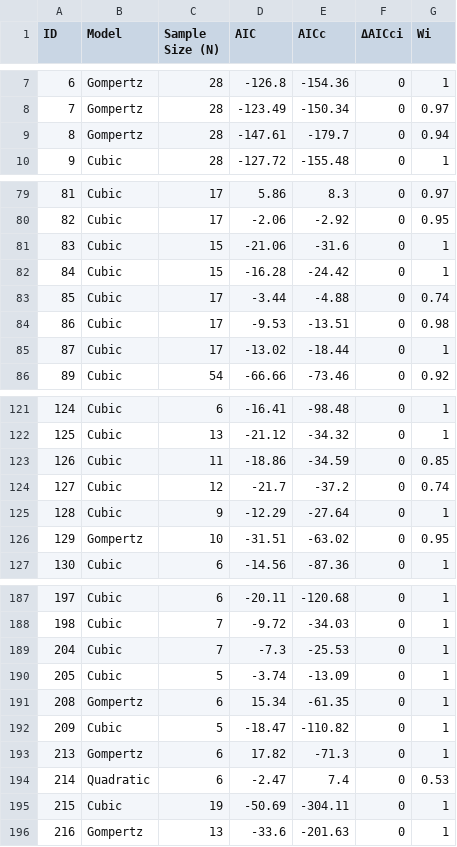
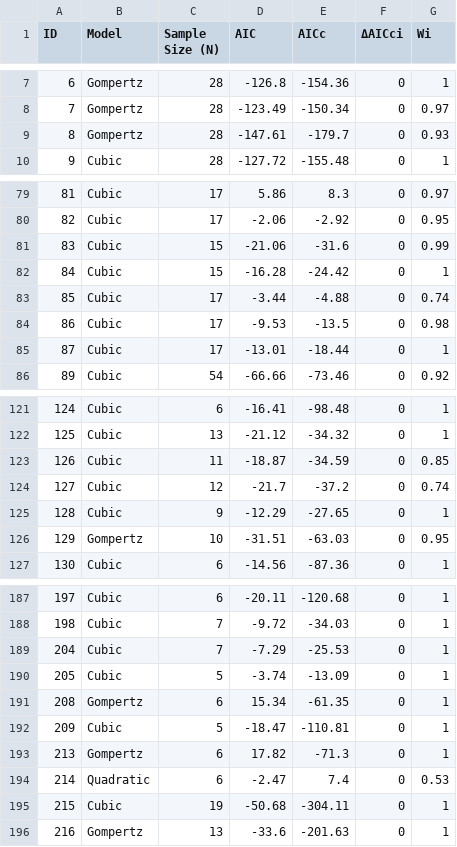
Before and after one commit to cheriexyu/CMEECourseWork, a CSV file: MiniProject/data/filtered_AIC_final.csv, drawn as a sheet; only a part is shown, gaps mark what is left out; the diff covers the shown part only.

```diff
--- a/MiniProject/data/filtered_AIC_final.csv
+++ b/MiniProject/data/filtered_AIC_final.csv
@@ -8,3 +8,3 @@
 7,"Gompertz",28,-123.49,-150.34,0,0.97
-8,"Gompertz",28,-147.61,-179.7,0,0.94
+8,"Gompertz",28,-147.61,-179.7,0,0.93
 9,"Cubic",28,-127.72,-155.48,0,1
@@ -80,7 +80,7 @@
 82,"Cubic",17,-2.06,-2.92,0,0.95
-83,"Cubic",15,-21.06,-31.6,0,1
+83,"Cubic",15,-21.06,-31.6,0,0.99
 84,"Cubic",15,-16.28,-24.42,0,1
 85,"Cubic",17,-3.44,-4.88,0,0.74
-86,"Cubic",17,-9.53,-13.51,0,0.98
-87,"Cubic",17,-13.02,-18.44,0,1
+86,"Cubic",17,-9.53,-13.5,0,0.98
+87,"Cubic",17,-13.01,-18.44,0,1
 89,"Cubic",54,-66.66,-73.46,0,0.92
@@ -122,6 +122,6 @@
 125,"Cubic",13,-21.12,-34.32,0,1
-126,"Cubic",11,-18.86,-34.59,0,0.85
+126,"Cubic",11,-18.87,-34.59,0,0.85
 127,"Cubic",12,-21.7,-37.2,0,0.74
-128,"Cubic",9,-12.29,-27.64,0,1
-129,"Gompertz",10,-31.51,-63.02,0,0.95
+128,"Cubic",9,-12.29,-27.65,0,1
+129,"Gompertz",10,-31.51,-63.03,0,0.95
 130,"Cubic",6,-14.56,-87.36,0,1
@@ -188,9 +188,9 @@
 198,"Cubic",7,-9.72,-34.03,0,1
-204,"Cubic",7,-7.3,-25.53,0,1
+204,"Cubic",7,-7.29,-25.53,0,1
 205,"Cubic",5,-3.74,-13.09,0,1
 208,"Gompertz",6,15.34,-61.35,0,1
-209,"Cubic",5,-18.47,-110.82,0,1
+209,"Cubic",5,-18.47,-110.81,0,1
 213,"Gompertz",6,17.82,-71.3,0,1
 214,"Quadratic",6,-2.47,7.4,0,0.53
-215,"Cubic",19,-50.69,-304.11,0,1
+215,"Cubic",19,-50.68,-304.11,0,1
 216,"Gompertz",13,-33.6,-201.63,0,1
```
Also changed, not shown: 25 edited cells elsewhere in this file, MiniProject/data/AIC_final.csv, MiniProject/data/AIC_output.csv, 36 other files.
